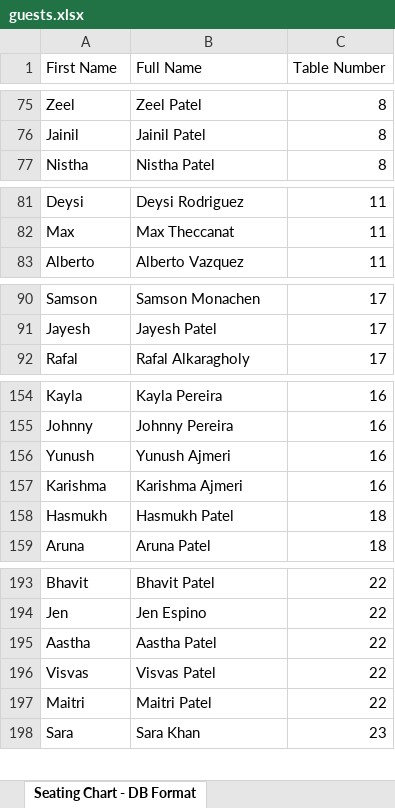
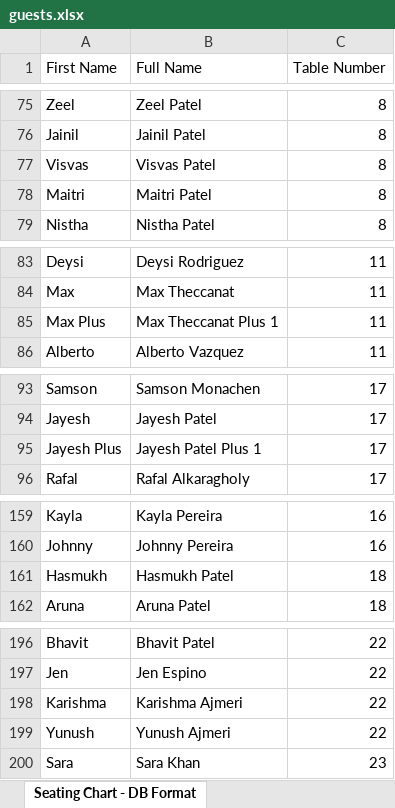
Before and after one commit to deejtih/Roma-Ash, an Excel workbook: guests.xlsx, sheet Seating Chart - DB Format, drawn as a sheet; only a part is shown, gaps mark what is left out; values as stored, in another font and other column widths than the file's, no cell formats; charts and pictures and table styles not drawn; removed rows and columns are numbered as before the commit, all else as after; the diff covers the shown part only; the diff names each change by its address in the sheet, - before the commit and + after, or states it on an @@ line.

Commit message:
Add files via upload

```diff
--- a/guests.xlsx (sheet Seating Chart - DB Format)
+++ b/guests.xlsx (sheet Seating Chart - DB Format)
+row 77: Visvas | Visvas Patel | 8
+row 78: Maitri | Maitri Patel | 8
+row 85: Max Plus | Max Theccanat Plus 1 | 11
+row 95: Jayesh Plus | Jayesh Patel Plus 1 | 17
-row 156: Yunush | Yunush Ajmeri | 16
-row 157: Karishma | Karishma Ajmeri | 16
-row 195: Aastha | Aastha Patel | 22
-row 196: Visvas | Visvas Patel | 22
-row 197: Maitri | Maitri Patel | 22
+row 198: Karishma | Karishma Ajmeri | 22
+row 199: Yunush | Yunush Ajmeri | 22
```
Also changed, not shown: 1 added row and 1 edited cell elsewhere in this sheet, cell formats, formulas that keep their value.
